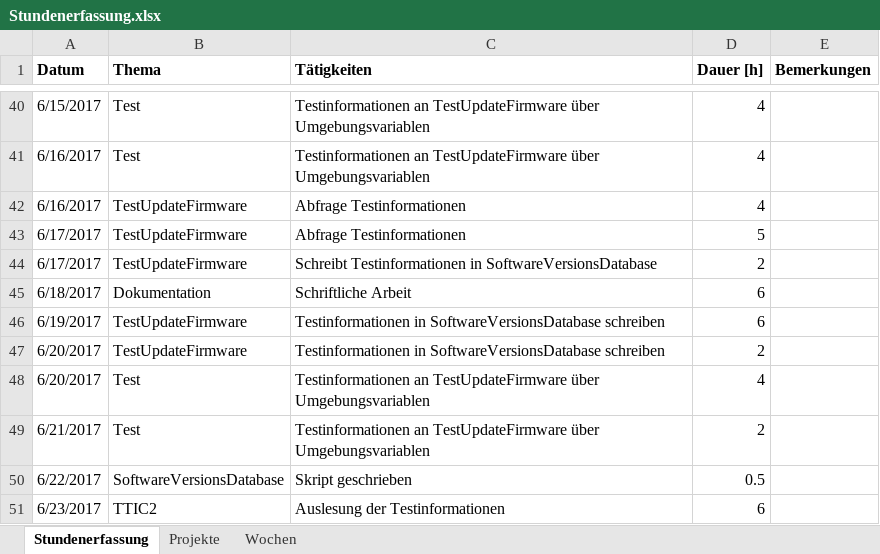
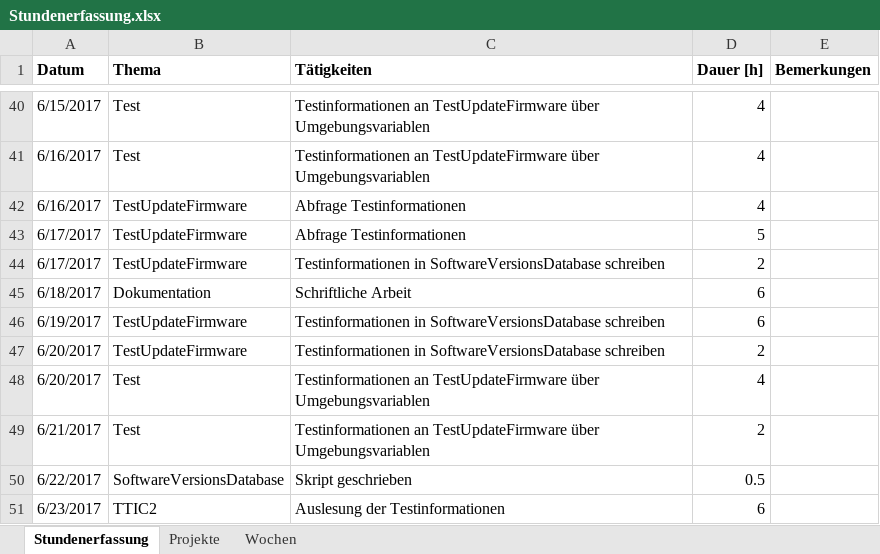
Before and after one commit to stuckiandreas/Masterarbeit, an Excel workbook: Stundenerfassung/Stundenerfassung.xlsx, sheet Stundenerfassung, drawn as a sheet; only a part is shown, gaps mark what is left out; values as stored, in another font and other column widths than the file's, no borders; the diff covers the shown part only; the diff names each change by its address in the sheet, - before the commit and + after, or states it on an @@ line.

Commit message:
Komplette Version Masterarbeit

```diff
--- a/Stundenerfassung/Stundenerfassung.xlsx (sheet Stundenerfassung)
+++ b/Stundenerfassung/Stundenerfassung.xlsx (sheet Stundenerfassung)
-C44 (Tätigkeiten): Schreibt Testinformationen in SoftwareVersionsDatabase
+C44 (Tätigkeiten): Testinformationen in SoftwareVersionsDatabase schreiben
```
Also changed, not shown: 2 added rows and 18 edited cells elsewhere in this sheet, sheet Wochen, 8 other files.
